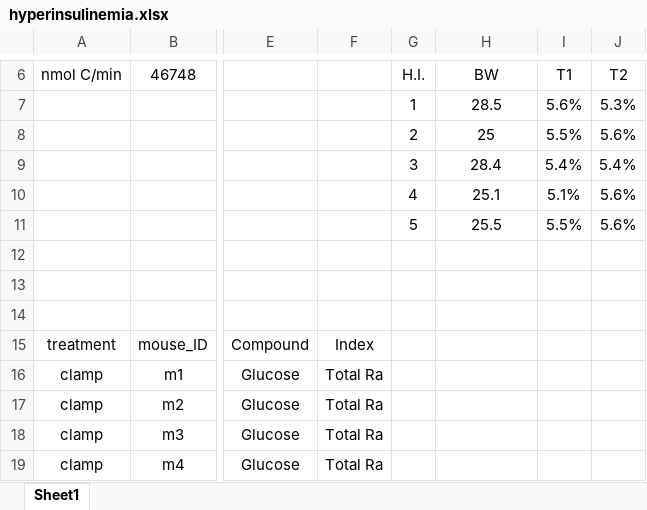
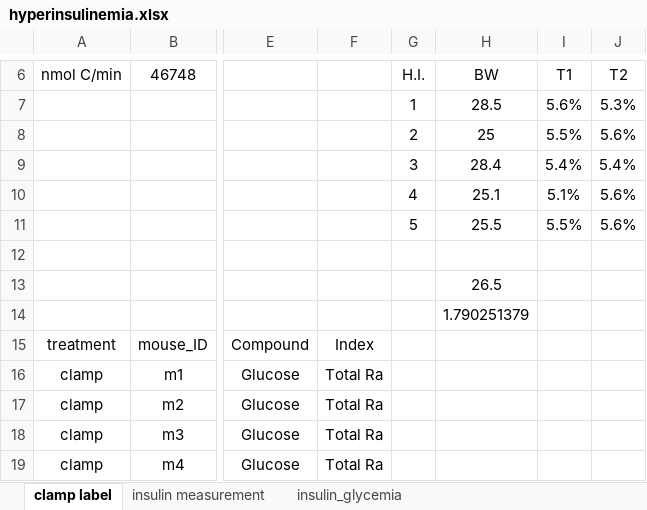
Before and after one commit to yuanboFaith/flux-model-energy-metabolism, an Excel workbook: hyperinsulinemia.xlsx, sheet clamp label, drawn as a sheet; only a part is shown, gaps mark what is left out; values as stored, in another font and other column widths than the file's, no borders; the diff names each change by its address in the sheet, - before the commit and + after, or states it on an @@ line.

```diff
--- a/hyperinsulinemia.xlsx (sheet clamp label)
+++ b/hyperinsulinemia.xlsx (sheet clamp label)
-sheet tab: Sheet1
+sheet tab: clamp label
+sheet tab: insulin measurement
+sheet tab: insulin_glycemia
-H13: (empty)
+H13: 26.5
-H14: (empty)
+H14: 1.790251379
```
Also changed, not shown: charts or pictures, data_serum labeling mouse ID.xlsx, nutrients 13CO2 recovery and fox.xlsx, 10 other files.
